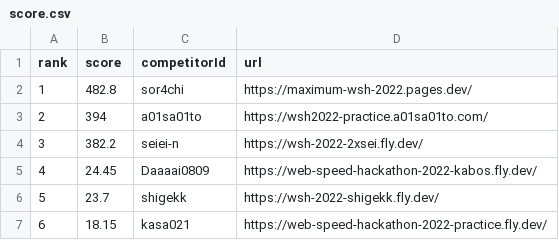
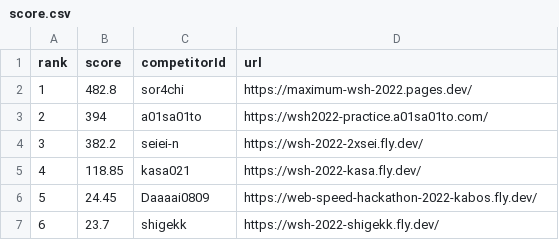
Before and after one commit to saitamau-maximum/web-speed-hackathon-2022-scoring-tool-for-2025, a CSV file: score.csv, drawn as a sheet; removed rows and columns are numbered as before the commit, all else as after; the diff names each change by its address in the sheet, - before the commit and + after, or states it on an @@ line.

```diff
--- a/score.csv
+++ b/score.csv
+row 5: 4 | 118.85 | kasa021 | https://wsh-2022-kasa.fly.dev/
@@ column A (rank) renumbered between rows 6 and 7 @@
-row 7: 6 | 18.15 | kasa021 | https://web-speed-hackathon-2022-practice.fly.dev/
```
Also changed, not shown: log.csv, 1 other file.
